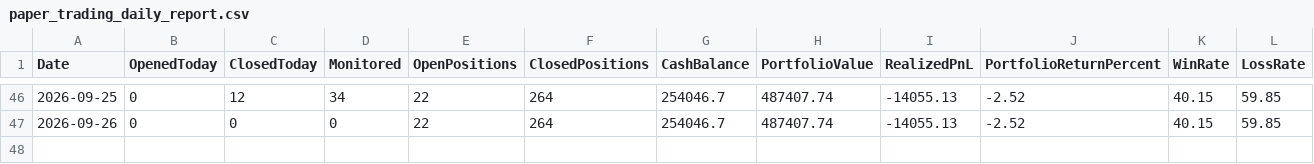
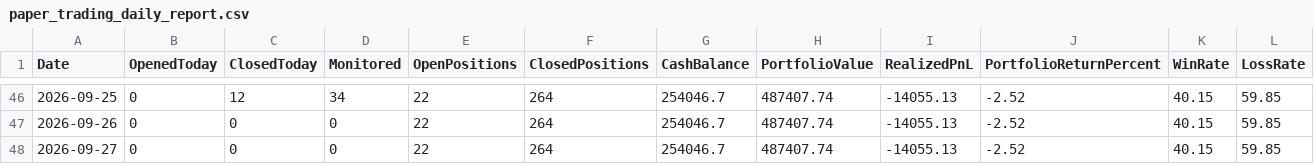
Before and after one commit to kkrsaini-engineer/PRO_TRADER, a CSV file: reports/paper_trading_daily_report.csv, drawn as a sheet; only a part is shown, gaps mark what is left out; rows hold the shown columns only; the diff names each change by its address in the sheet, - before the commit and + after, or states it on an @@ line.

```diff
--- a/reports/paper_trading_daily_report.csv
+++ b/reports/paper_trading_daily_report.csv
+row 48: 2026-09-27 | 0 | 0 | 0 | 22 | 264 | 254046.7 | 487407.74 | -14055.13 | -2.52 | 40.15 | 59.85
```
